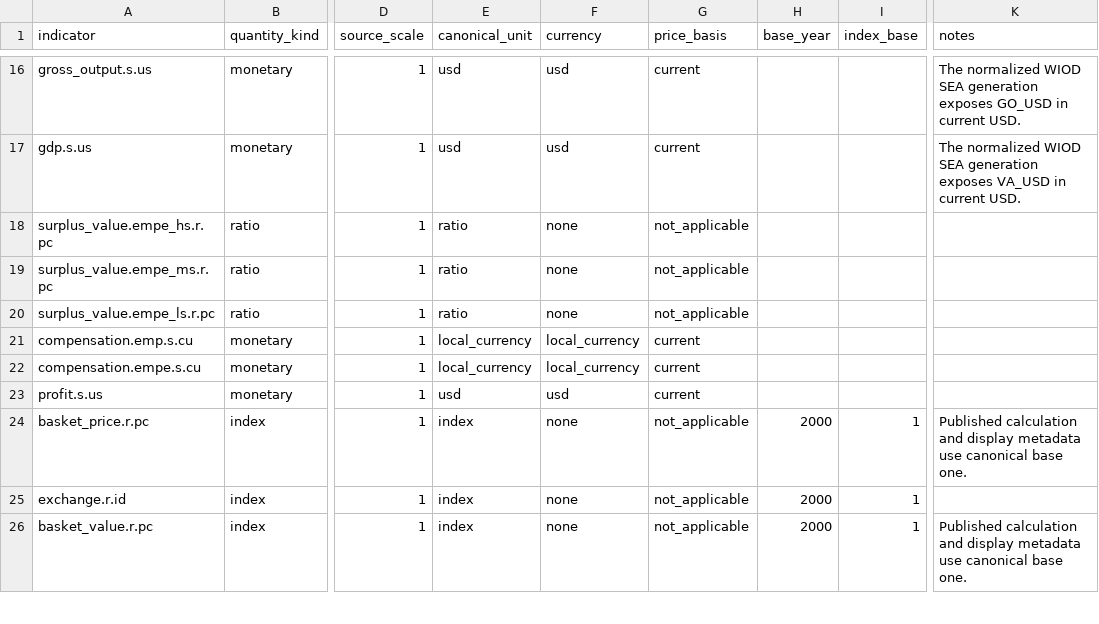
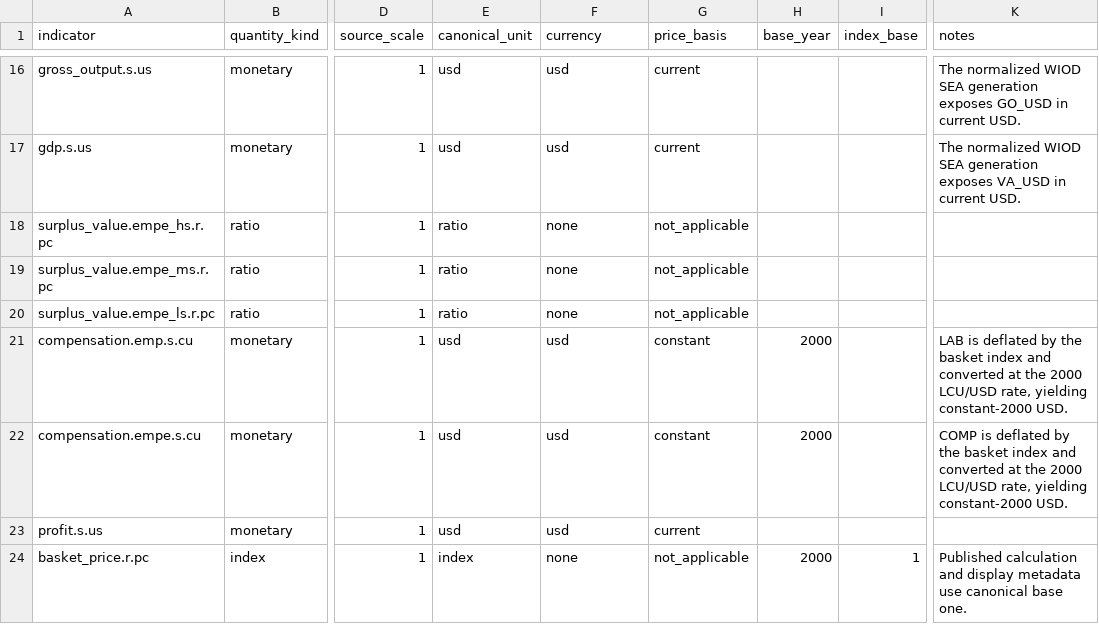
Before and after one commit to rodrigofranklin/wlvdb, a CSV file: contracts/units/wiodr13_v2-units.csv, drawn as a sheet; only a part is shown, gaps mark what is left out; the shorter side is filled out with more unchanged rows; the diff names each change by its address in the sheet, - before the commit and + after, or states it on an @@ line.

Commit message:
Preserve shared WIOD price scales

```diff
--- a/contracts/units/wiodr13_v2-units.csv
+++ b/contracts/units/wiodr13_v2-units.csv
-E21:E22 (canonical_unit): local_currency
+E21:E22 (canonical_unit): usd
-F21:F22 (currency): local_currency
+F21:F22 (currency): usd
-G21:G22 (price_basis): current
+G21:G22 (price_basis): constant
-H21:H22 (base_year): (empty)
+H21:H22 (base_year): 2000
-K21 (notes): (empty)
+K21 (notes): LAB is deflated by the basket index and converted at the 2000 LCU/USD rate, yielding constant-2000 USD.
-K22 (notes): (empty)
+K22 (notes): COMP is deflated by the basket index and converted at the 2000 LCU/USD rate, yielding constant-2000 USD.
```
Also changed, not shown: contracts/units/wiodr13_v2-aggregations.csv, 4 other files.
